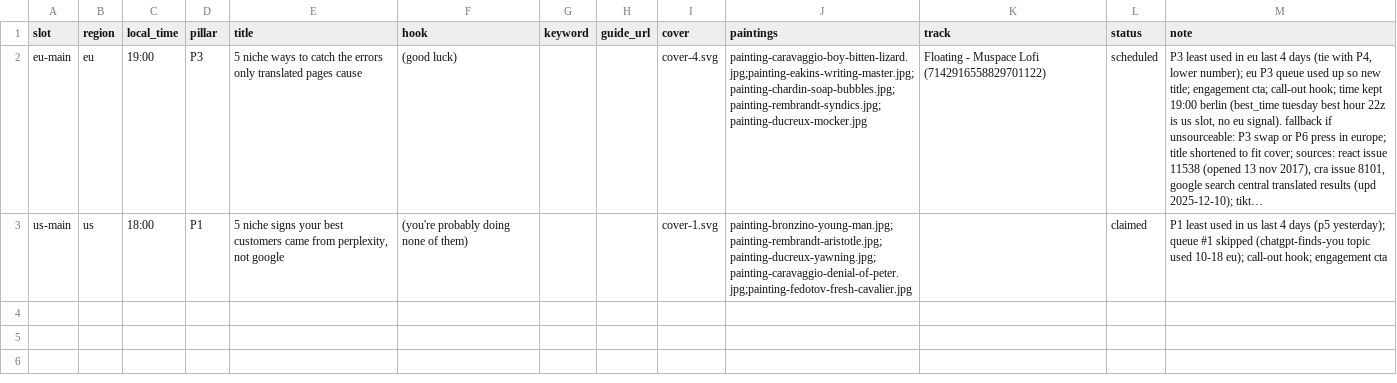
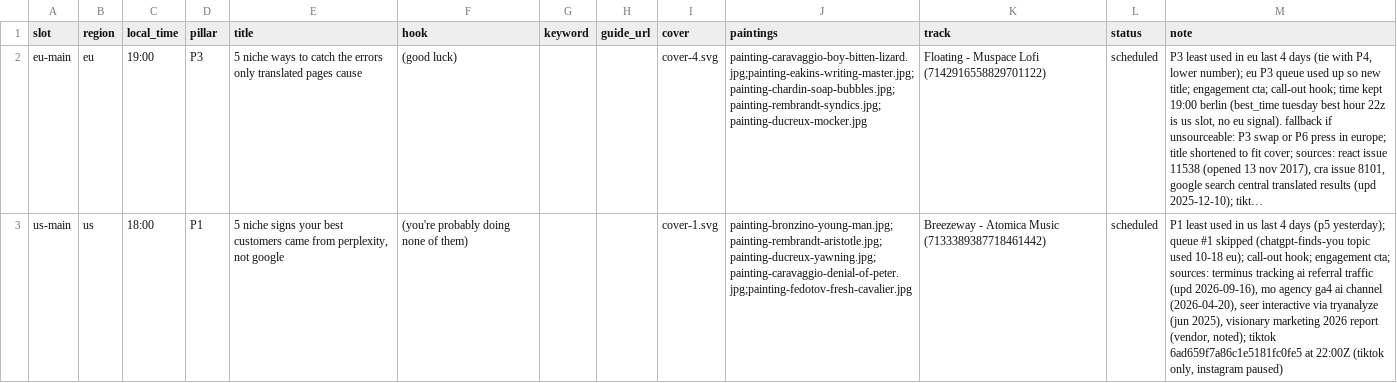
Before and after one commit to MinuraKariyawasam/social-imgs, a CSV file: plans/2026-10-20.csv, drawn as a sheet; long unchanged cells end in …; the diff names each change by its address in the sheet, - before the commit and + after, or states it on an @@ line.

```diff
--- a/plans/2026-10-20.csv
+++ b/plans/2026-10-20.csv
-K3 (track): (empty)
+K3 (track): Breezeway - Atomica Music (7133389387718461442)
-L3 (status): claimed
+L3 (status): scheduled
-M3 (note): …hook; engagement cta
+M3 (note): …hook; engagement cta; sources: terminus tracking ai referral traffic (upd 2026-09-16), mo agency ga4 ai channel (2026-04-20), seer interactive via tryanalyze (jun 2025), visionary marketing 2026 report (vendor, noted); tiktok 6ad659f7a86c1e5181fc0fe5 at 22:00Z (tiktok only, instagram paused)
```
Also changed, not shown: log.csv, 1 other file.
